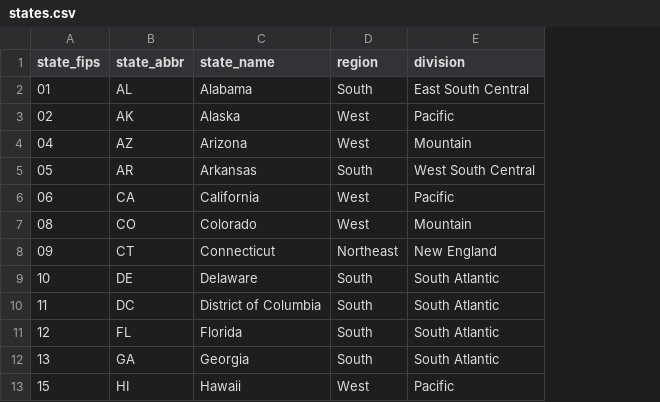
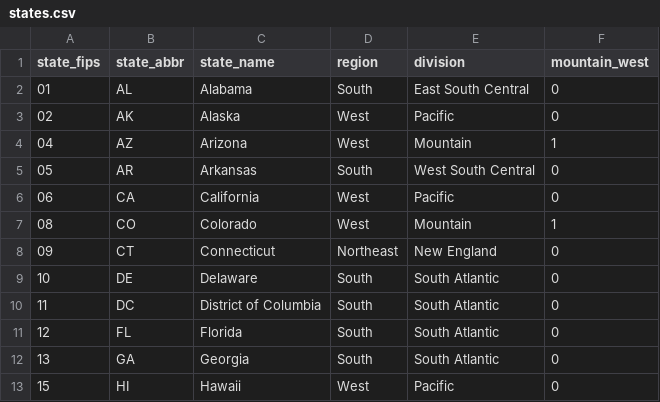
Before and after one commit to brandon-miller-oss/industrialized-housing-geography, a CSV file: data/reference/states.csv, drawn as a sheet; only a part is shown; the diff names each change by its address in the sheet, - before the commit and + after, or states it on an @@ line.

```diff
--- a/data/reference/states.csv
+++ b/data/reference/states.csv
+column F (mountain_west), rows 2-13: 0 | 0 | 1 | 0 | 0 | 1 | 0 | 0 | 0 | 0 | 0 | 0
```
Also changed, not shown: data/reference/source_inventory.csv, data/seed/policies.csv, 8 other files.
